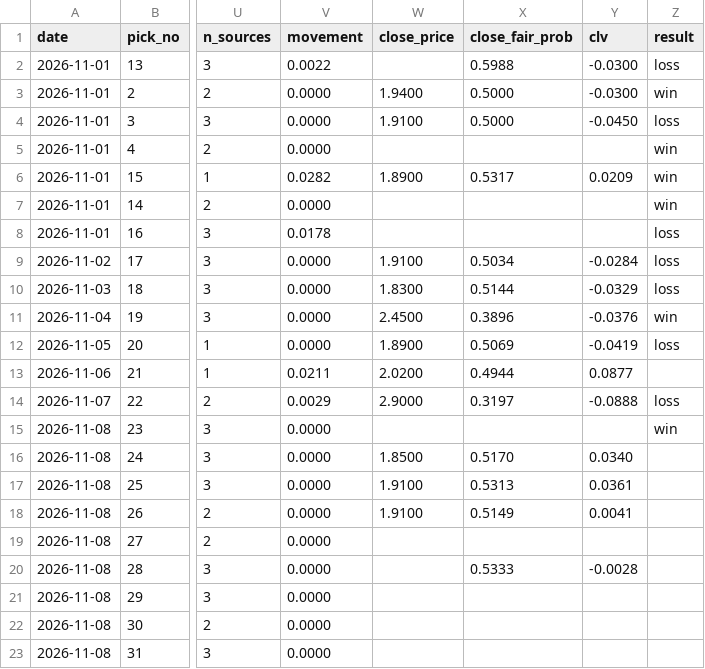
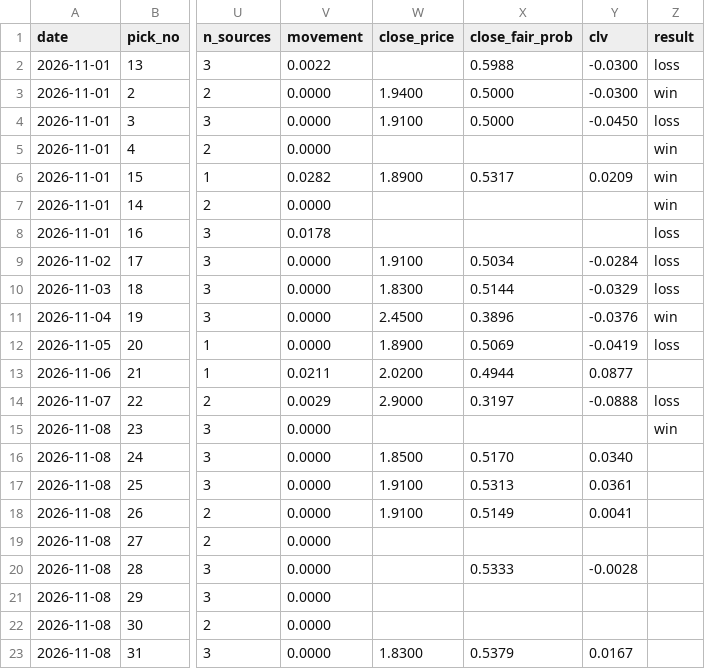
Before and after one commit to StampedPicks/stamped-picks, a CSV file: data/ledger.csv, drawn as a sheet; only a part is shown, gaps mark what is left out; the diff names each change by its address in the sheet, - before the commit and + after, or states it on an @@ line.

Commit message:
ledger 2026-11-08T20:21Z

```diff
--- a/data/ledger.csv
+++ b/data/ledger.csv
-W23 (close_price): (empty)
+W23 (close_price): 1.8300
-X23 (close_fair_prob): (empty)
+X23 (close_fair_prob): 0.5379
-Y23 (clv): (empty)
+Y23 (clv): 0.0167
```
Also changed, not shown: 4 other files.
